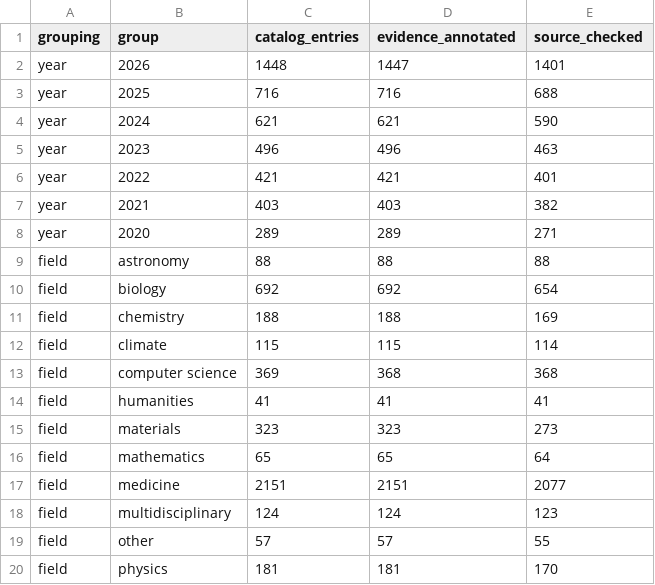
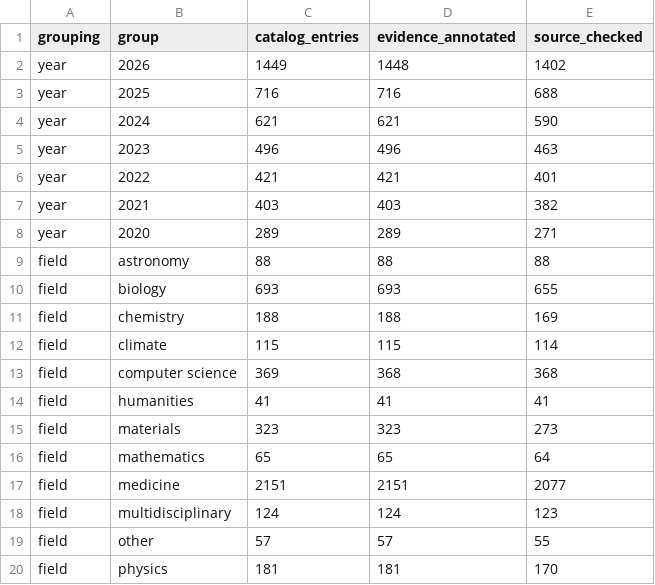
Before and after one commit to marcello-pichini/ai-science-tracker, a CSV file: data/catalog-summary.csv, drawn as a sheet.

```diff
--- a/data/catalog-summary.csv
+++ b/data/catalog-summary.csv
@@ -1,3 +1,3 @@
 grouping,group,catalog_entries,evidence_annotated,source_checked
-year,2026,1448,1447,1401
+year,2026,1449,1448,1402
 year,2025,716,716,688
@@ -9,3 +9,3 @@ year,2020,289,289,271
 field,astronomy,88,88,88
-field,biology,692,692,654
+field,biology,693,693,655
 field,chemistry,188,188,169
```
Also changed, not shown: 59 other files.
